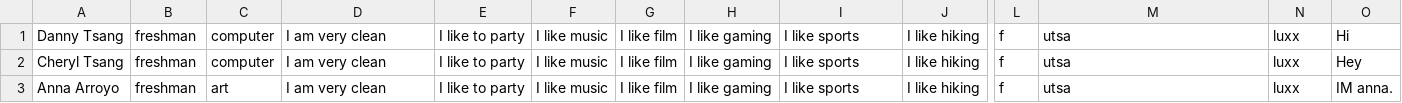
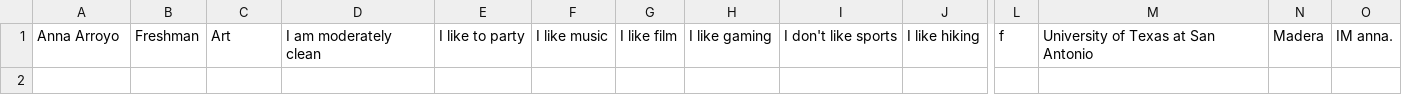
Before and after one commit to UTSA-CS-3443/Room-Buddy, a CSV file: RoomieBuddy/data/userInfo.csv, drawn as a sheet; only a part is shown, gaps mark what is left out; removed rows and columns are numbered as before the commit, all else as after; rows hold the shown columns only; the diff names each change by its address in the sheet, - before the commit and + after, or states it on an @@ line.

Commit message:
javadoc comments and cleaning

```diff
--- a/RoomieBuddy/data/userInfo.csv
+++ b/RoomieBuddy/data/userInfo.csv
-row 1: Danny Tsang | freshman | computer | I am very clean | I like to party | I like music | I like film | I like gaming | I like sports | I like hiking | f | utsa | luxx | Hi
-row 2: Cheryl Tsang | freshman | computer | I am very clean | I like to party | I like music | I like film | I like gaming | I like sports | I like hiking | f | utsa | luxx | Hey
-B1: freshman
+B1: Freshman
-C1: art
+C1: Art
-D1: I am very clean
+D1: I am moderately clean
-I1: I like sports
+I1: I don't like sports
-M1: utsa
+M1: University of Texas at San Antonio
-N1: luxx
+N1: Madera
```
Also changed, not shown: 10 other files.
